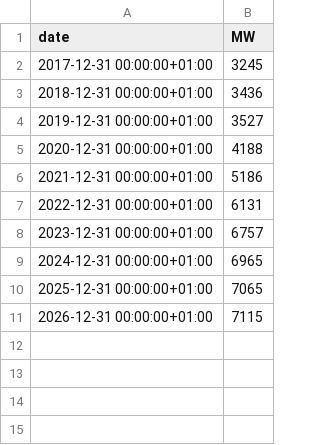
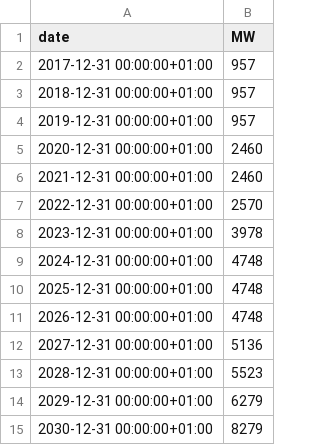
Before and after one commit to MaykThewessen/Solar-DA-value-EPEX---NED-api, a CSV file: capacity_points_wind_offshore_NL_v1.csv, drawn as a sheet.

Commit message:
Add refresh_market_data chain and halve production-page HTML size
The hook bundled several strands; this is all of them.

- refresh_market_data.py: one command for the whole chain (EPEX day-ahead +
  NED.nl PV/wind fetch, CSV -> DuckDB self-heal, freshness report, dashboard
  rebuild). Steps 1-3 shell out to the birdcurve_nl interpreter, step 5 stays in
  this repo's pixi env. Exits non-zero when a series trails the clock.
- dashboard_common.compact_figure_arrays: send large datetime x arrays as base64
  epoch-ms on a pinned date axis instead of microsecond ISO strings, and float64
  y as float32. Production pages 12.2 -> 5.1 MB (2.4x). Verified against the
  pre-change pages: same traces, titles, tables and hovertemplates, timestamps
  bit-exact, numeric arrays within float32 eps (worst 4.8e-08).
- Regenerate every output against warehouse data through 2026-08-11. The DuckDB
  layer had been six days behind the source CSVs.
- Carries pre-existing WIP: offshore capacity mix-up fix and consolidation of
  capacity onto a single source.

```diff
--- a/capacity_points_wind_offshore_NL_v1.csv
+++ b/capacity_points_wind_offshore_NL_v1.csv
@@ -1,11 +1,15 @@
 date,MW
-2017-12-31 00:00:00+01:00,3245
-2018-12-31 00:00:00+01:00,3436
-2019-12-31 00:00:00+01:00,3527
-2020-12-31 00:00:00+01:00,4188
-2021-12-31 00:00:00+01:00,5186
-2022-12-31 00:00:00+01:00,6131
-2023-12-31 00:00:00+01:00,6757
-2024-12-31 00:00:00+01:00,6965
-2025-12-31 00:00:00+01:00,7065
-2026-12-31 00:00:00+01:00,7115
+2017-12-31 00:00:00+01:00,957
+2018-12-31 00:00:00+01:00,957
+2019-12-31 00:00:00+01:00,957
+2020-12-31 00:00:00+01:00,2460
+2021-12-31 00:00:00+01:00,2460
+2022-12-31 00:00:00+01:00,2570
+2023-12-31 00:00:00+01:00,3978
+2024-12-31 00:00:00+01:00,4748
+2025-12-31 00:00:00+01:00,4748
+2026-12-31 00:00:00+01:00,4748
+2027-12-31 00:00:00+01:00,5136
+2028-12-31 00:00:00+01:00,5523
+2029-12-31 00:00:00+01:00,6279
+2030-12-31 00:00:00+01:00,8279
```
Also changed, not shown: 33 other files.
